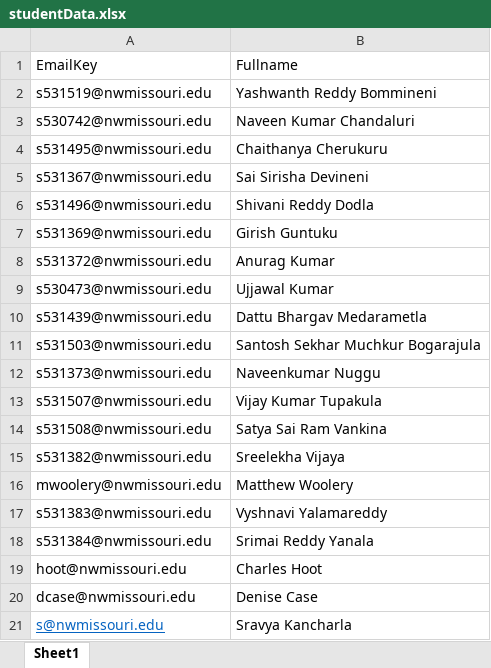
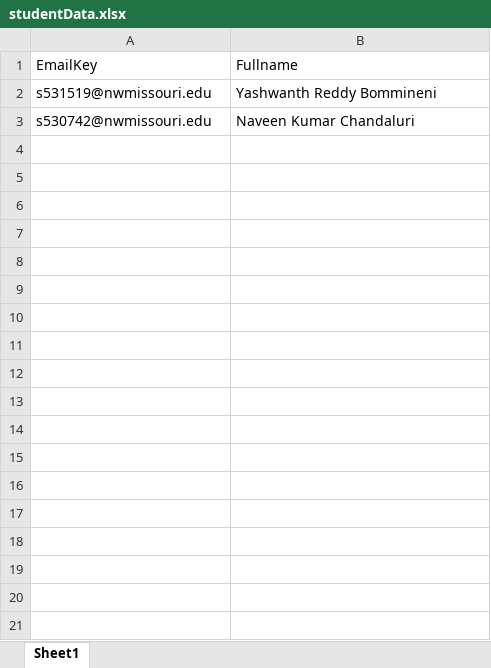
Before and after one commit to chvnaveenkumar/Codeword-GDPII, an Excel workbook: Documentation/Sample Data/studentData.xlsx, sheet Sheet1, drawn as a sheet; values as stored, in another font and other column widths than the file's, no borders; the diff names each change by its address in the sheet, - before the commit and + after, or states it on an @@ line.

Commit message:
Validated duplicates in student excel

```diff
--- a/Documentation/Sample Data/studentData.xlsx (sheet Sheet1)
+++ b/Documentation/Sample Data/studentData.xlsx (sheet Sheet1)
-row 4: s531495@nwmissouri.edu | Chaithanya Cherukuru
-row 5: s531367@nwmissouri.edu | Sai Sirisha Devineni
-row 6: s531496@nwmissouri.edu | Shivani Reddy Dodla
-row 7: s531369@nwmissouri.edu | Girish Guntuku
-row 8: s531372@nwmissouri.edu | Anurag Kumar
-row 9: s530473@nwmissouri.edu | Ujjawal Kumar
-row 10: s531439@nwmissouri.edu | Dattu Bhargav Medarametla
-row 11: s531503@nwmissouri.edu | Santosh Sekhar Muchkur Bogarajula
-row 12: s531373@nwmissouri.edu | Naveenkumar Nuggu
-row 13: s531507@nwmissouri.edu | Vijay Kumar Tupakula
-row 14: s531508@nwmissouri.edu | Satya Sai Ram Vankina
-row 15: s531382@nwmissouri.edu | Sreelekha Vijaya
-row 16: mwoolery@nwmissouri.edu | Matthew Woolery
-row 17: s531383@nwmissouri.edu | Vyshnavi Yalamareddy
-row 18: s531384@nwmissouri.edu | Srimai Reddy Yanala
-row 19: hoot@nwmissouri.edu | Charles Hoot
-row 20: dcase@nwmissouri.edu | Denise Case
-row 21: s@nwmissouri.edu | Sravya Kancharla
```
Also changed, not shown: 4 other files.
